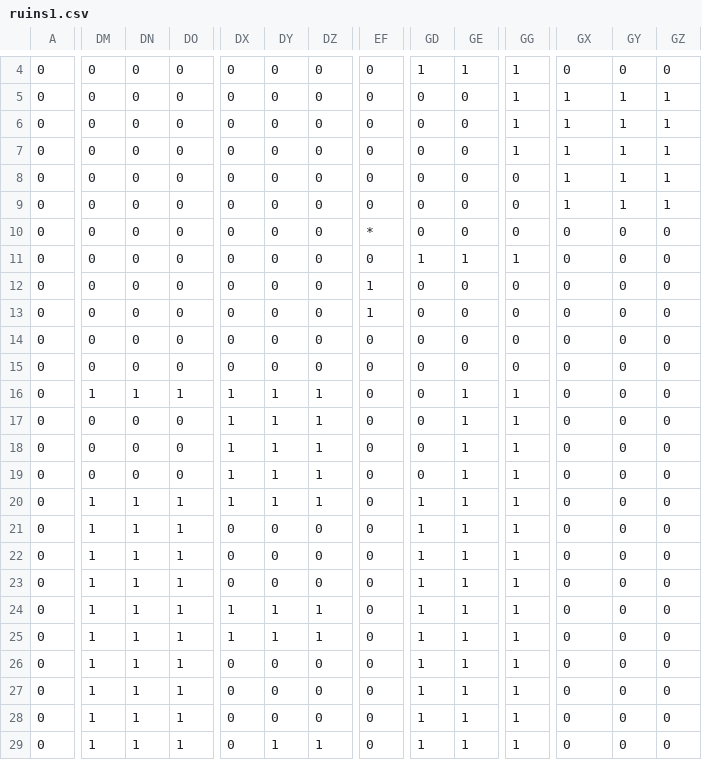
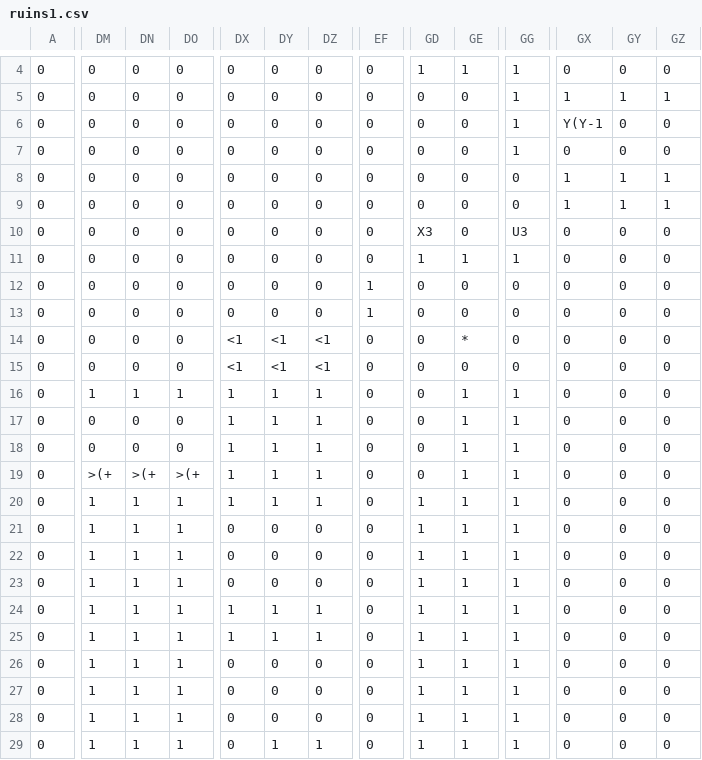
Before and after one commit to EsteLLe497/DollyFrame_jam, a CSV file: assets/maps/stages/ruins1.csv, drawn as a sheet; only a part is shown, gaps mark what is left out; the diff covers the shown part only; the diff names each change by its address in the sheet, - before the commit and + after, or states it on an @@ line.

```diff
--- a/assets/maps/stages/ruins1.csv
+++ b/assets/maps/stages/ruins1.csv
-GX6: 1
+GX6: Y(Y-1
-GY6:GY7: 1
+GY6:GY7: 0
-GZ6:GZ7: 1
+GZ6:GZ7: 0
-GX7: 1
+GX7: 0
-EF10: *
+EF10: 0
-GD10: 0
+GD10: X3
-GG10: 0
+GG10: U3
-DX14:DX15: 0
+DX14:DX15: <1
-DY14:DY15: 0
+DY14:DY15: <1
-DZ14:DZ15: 0
+DZ14:DZ15: <1
-GE14: 0
+GE14: *
-DM19: 0
+DM19: >(+
-DN19: 0
+DN19: >(+
-DO19: 0
+DO19: >(+
```
Also changed, not shown: 19 edited cells elsewhere in this file, 13 other files.
